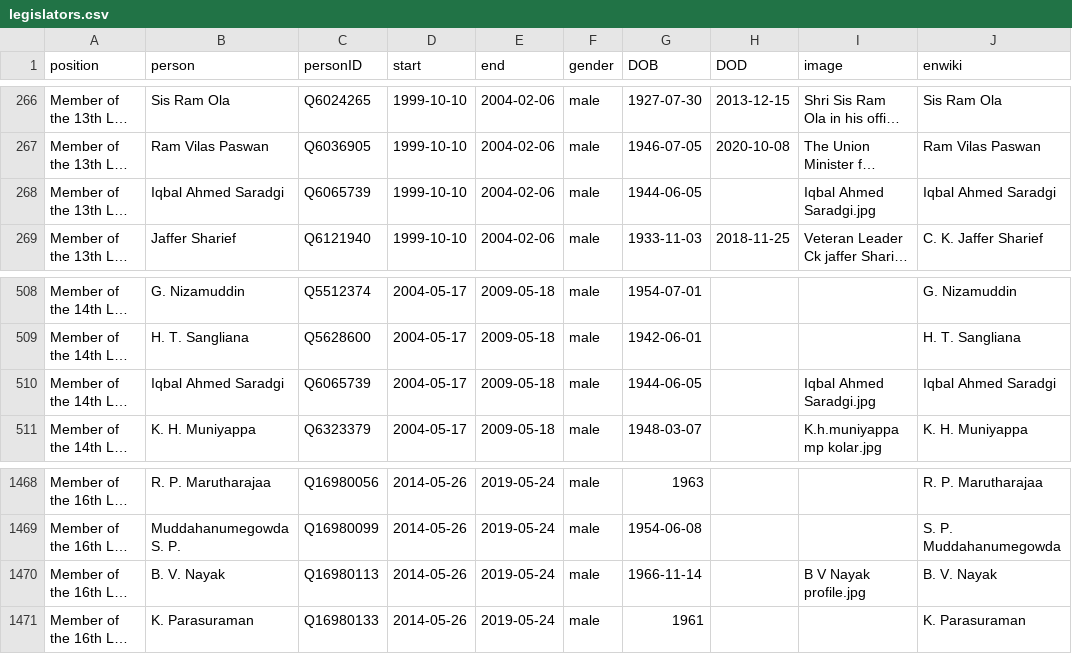
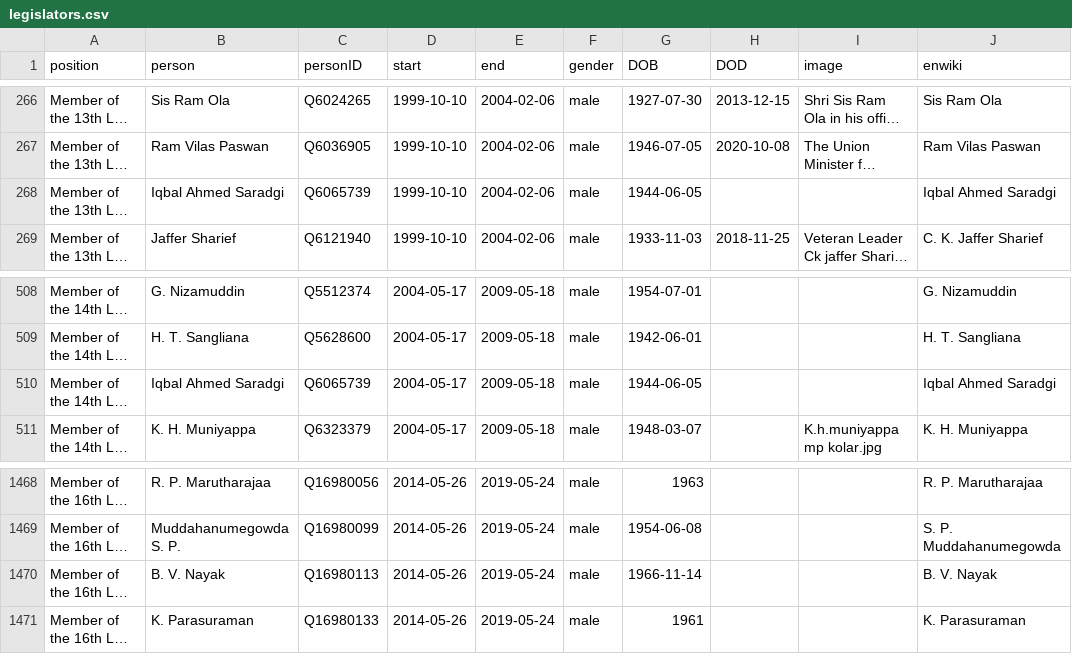
Before and after one commit to every-politician-scrapers/india-ministers, a CSV file: html/legislators.csv, drawn as a sheet; only a part is shown, gaps mark what is left out; long unchanged cells end in …; the diff names each change by its address in the sheet, - before the commit and + after, or states it on an @@ line.

Commit message:
PCB update

```diff
--- a/html/legislators.csv
+++ b/html/legislators.csv
-I268 (image): Iqbal Ahmed Saradgi.jpg
+I268 (image): (empty)
-I510 (image): Iqbal Ahmed Saradgi.jpg
+I510 (image): (empty)
-I1470 (image): B V Nayak profile.jpg
+I1470 (image): (empty)
```
